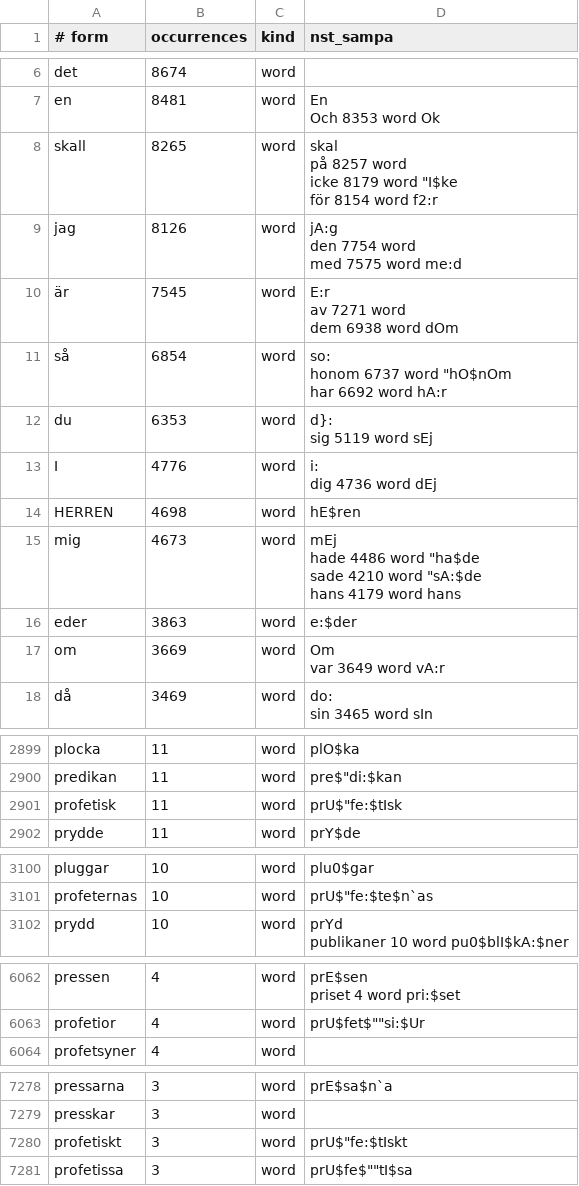
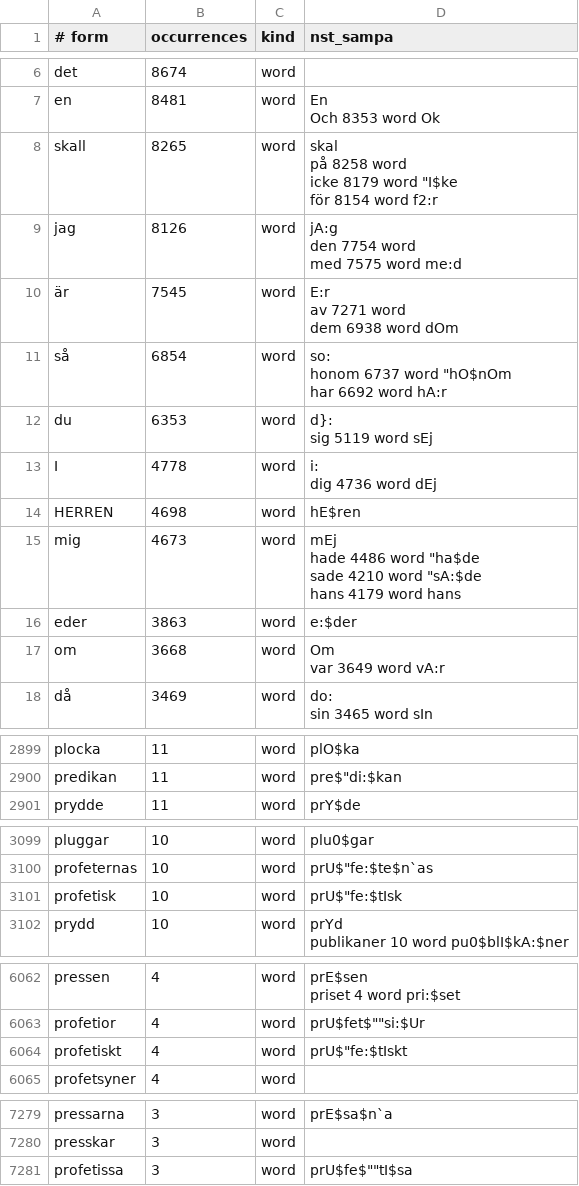
Before and after one commit to jsjoberg/perikop, a TSV file: resources/lexicon/sv1917-words.tsv, drawn as a sheet; only a part is shown, gaps mark what is left out; the diff covers the shown part only.

```diff
--- a/resources/lexicon/sv1917-words.tsv
+++ b/resources/lexicon/sv1917-words.tsv
@@ -11,6 +11,6 @@ en	8481	word	"En
 Och	8353	word	"Ok
-skall	8265	word	"skal
-på	8257	word	
-icke	8179	word	""I$ke
-för	8154	word	"f2:r
+skall	8265	word	"skal
+på	8258	word	
+icke	8179	word	""I$ke
+för	8154	word	"f2:r
 jag	8126	word	"jA:g
@@ -26,4 +26,4 @@ du	6353	word	"d}:
 sig	5119	word	"sEj
-I	4776	word	"i:
-dig	4736	word	"dEj
+I	4778	word	"i:
+dig	4736	word	"dEj
 HERREN	4698	word	""hE$ren
@@ -34,4 +34,4 @@ hans	4179	word	"hans
 eder	3863	word	""e:$der
-om	3669	word	"Om
-var	3649	word	"vA:r
+om	3668	word	"Om
+var	3649	word	"vA:r
 då	3469	word	"do:
@@ -5051,3 +5051,2 @@ plocka	11	word	""plO$ka
 predikan	11	word	pre$"di:$kan
-profetisk	11	word	prU$"fe:$tIsk
 prydde	11	word	""prY$de
@@ -5410,2 +5409,3 @@ pluggar	10	word	""plu0$gar
 profeternas	10	word	prU$"fe:$te$n`as
+profetisk	10	word	prU$"fe:$tIsk
 prydd	10	word	"prYd
@@ -10211,2 +10211,3 @@ priset	4	word	"pri:$set
 profetior	4	word	prU$fet$""si:$Ur
+profetiskt	4	word	prU$"fe:$tIskt
 profetsyner	4	word	
@@ -12232,3 +12233,2 @@ pressarna	3	word	""prE$sa$n`a
 presskar	3	word	
-profetiskt	3	word	prU$"fe:$tIskt
 profetissa	3	word	prU$fe$""tI$sa
```
Also changed, not shown: 1 added row, 1 removed row and 2 edited cells elsewhere in this file, 15 other files.
